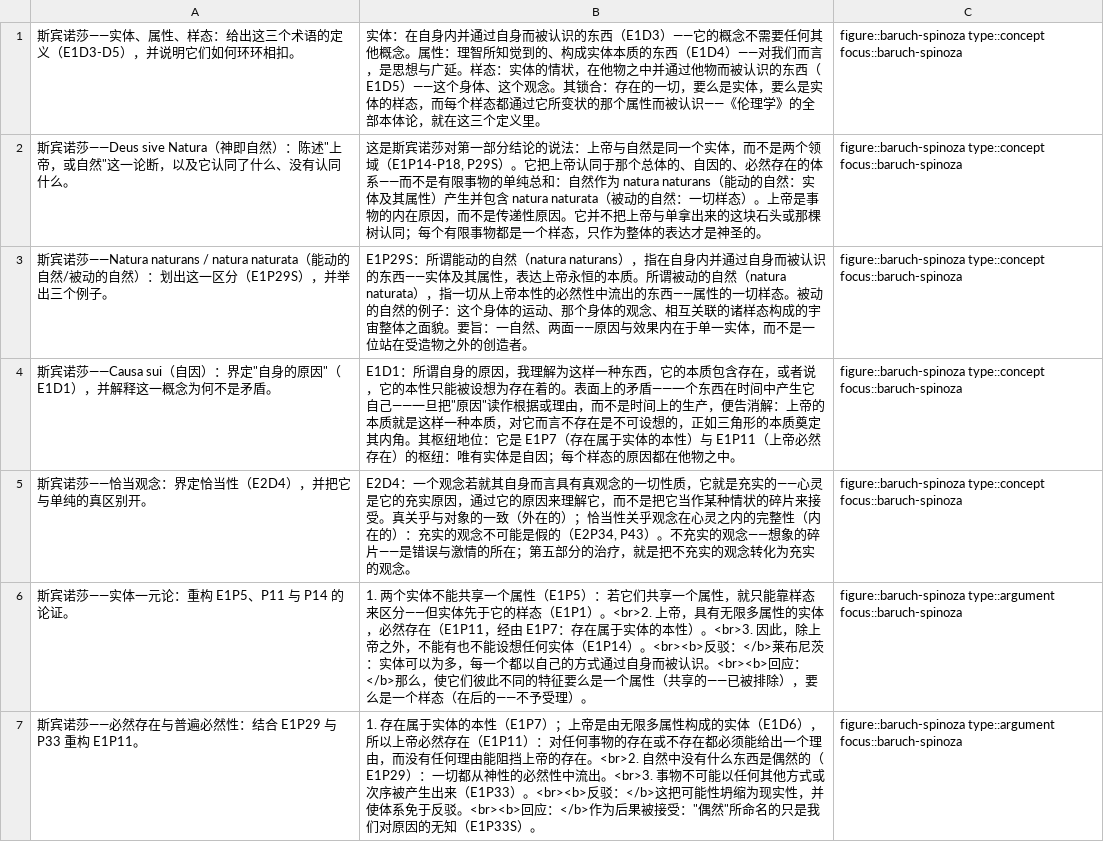
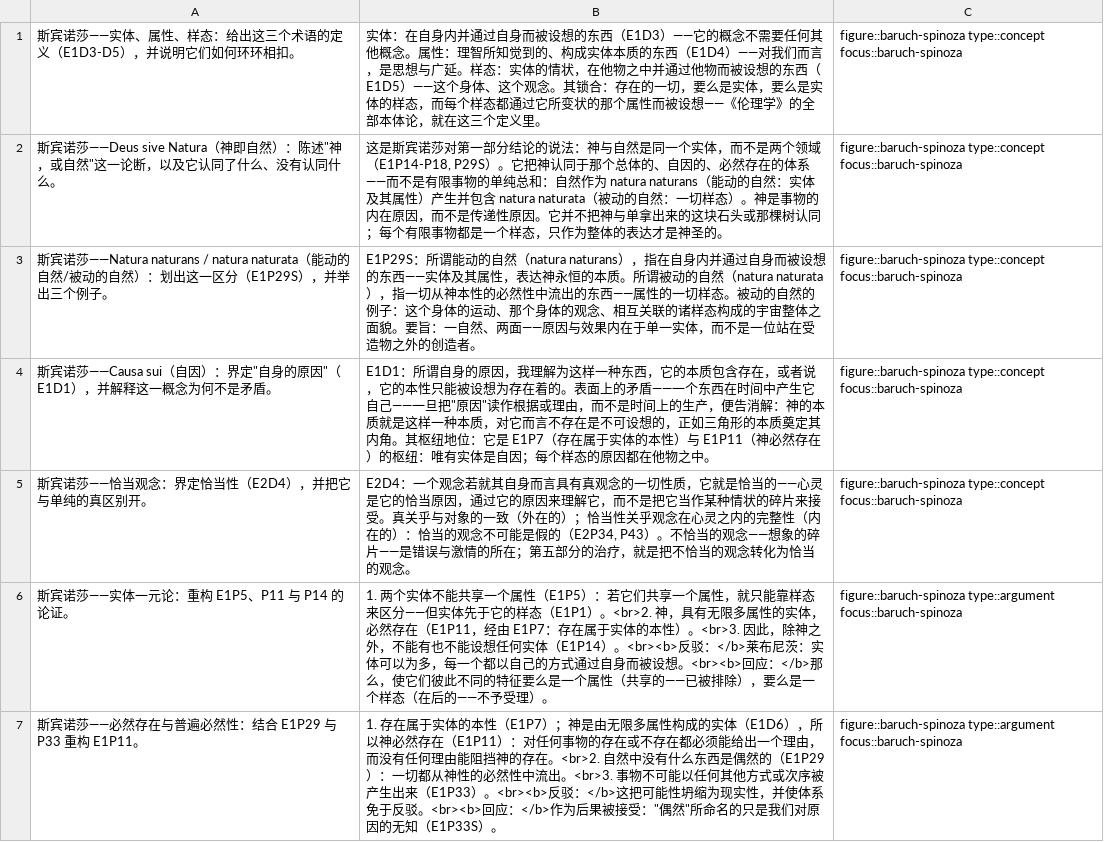
Before and after one commit to eric496/western-philosophy, a TSV file: zh/focus-studies/baruch-spinoza/cards.tsv, drawn as a sheet; only a part is shown; the diff covers the shown part only.

Commit message:
Revision audit 2026-11-10: fact-check and translation-accuracy fixes (b8-zh-dossiers)

```diff
--- a/zh/focus-studies/baruch-spinoza/cards.tsv
+++ b/zh/focus-studies/baruch-spinoza/cards.tsv
@@ -1,7 +1,7 @@
-斯宾诺莎——实体、属性、样态：给出这三个术语的定义（E1D3-D5），并说明它们如何环环相扣。	实体：在自身内并通过自身而被认识的东西（E1D3）——它的概念不需要任何其他概念。属性：理智所知觉到的、构成实体本质的东西（E1D4）——对我们而言，是思想与广延。样态：实体的情状，在他物之中并通过他物而被认识的东西（E1D5）——这个身体、这个观念。其锁合：存在的一切，要么是实体，要么是实体的样态，而每个样态都通过它所变状的那个属性而被认识——《伦理学》的全部本体论，就在这三个定义里。	figure::baruch-spinoza type::concept focus::baruch-spinoza
-斯宾诺莎——Deus sive Natura（神即自然）：陈述"上帝，或自然"这一论断，以及它认同了什么、没有认同什么。	这是斯宾诺莎对第一部分结论的说法：上帝与自然是同一个实体，而不是两个领域（E1P14-P18, P29S）。它把上帝认同于那个总体的、自因的、必然存在的体系——而不是有限事物的单纯总和：自然作为 natura naturans（能动的自然：实体及其属性）产生并包含 natura naturata（被动的自然：一切样态）。上帝是事物的内在原因，而不是传递性原因。它并不把上帝与单拿出来的这块石头或那棵树认同；每个有限事物都是一个样态，只作为整体的表达才是神圣的。	figure::baruch-spinoza type::concept focus::baruch-spinoza
-斯宾诺莎——Natura naturans / natura naturata（能动的自然/被动的自然）：划出这一区分（E1P29S），并举出三个例子。	E1P29S：所谓能动的自然（natura naturans），指在自身内并通过自身而被认识的东西——实体及其属性，表达上帝永恒的本质。所谓被动的自然（natura naturata），指一切从上帝本性的必然性中流出的东西——属性的一切样态。被动的自然的例子：这个身体的运动、那个身体的观念、相互关联的诸样态构成的宇宙整体之面貌。要旨：一自然、两面——原因与效果内在于单一实体，而不是一位站在受造物之外的创造者。	figure::baruch-spinoza type::concept focus::baruch-spinoza
-斯宾诺莎——Causa sui（自因）：界定"自身的原因"（E1D1），并解释这一概念为何不是矛盾。	E1D1：所谓自身的原因，我理解为这样一种东西，它的本质包含存在，或者说，它的本性只能被设想为存在着的。表面上的矛盾——一个东西在时间中产生它自己——一旦把"原因"读作根据或理由，而不是时间上的生产，便告消解：上帝的本质就是这样一种本质，对它而言不存在是不可设想的，正如三角形的本质奠定其内角。其枢纽地位：它是 E1P7（存在属于实体的本性）与 E1P11（上帝必然存在）的枢纽：唯有实体是自因；每个样态的原因都在他物之中。	figure::baruch-spinoza type::concept focus::baruch-spinoza
-斯宾诺莎——恰当观念：界定恰当性（E2D4），并把它与单纯的真区别开。	E2D4：一个观念若就其自身而言具有真观念的一切性质，它就是充实的——心灵是它的充实原因，通过它的原因来理解它，而不是把它当作某种情状的碎片来接受。真关乎与对象的一致（外在的）；恰当性关乎观念在心灵之内的完整性（内在的）：充实的观念不可能是假的（E2P34, P43）。不充实的观念——想象的碎片——是错误与激情的所在；第五部分的治疗，就是把不充实的观念转化为充实的观念。	figure::baruch-spinoza type::concept focus::baruch-spinoza
-斯宾诺莎——实体一元论：重构 E1P5、P11 与 P14 的论证。	1. 两个实体不能共享一个属性（E1P5）：若它们共享一个属性，就只能靠样态来区分——但实体先于它的样态（E1P1）。<br>2. 上帝，具有无限多属性的实体，必然存在（E1P11，经由 E1P7：存在属于实体的本性）。<br>3. 因此，除上帝之外，不能有也不能设想任何实体（E1P14）。<br><b>反驳：</b>莱布尼茨：实体可以为多，每一个都以自己的方式通过自身而被认识。<br><b>回应：</b>那么，使它们彼此不同的特征要么是一个属性（共享的——已被排除），要么是一个样态（在后的——不予受理）。	figure::baruch-spinoza type::argument focus::baruch-spinoza
-斯宾诺莎——必然存在与普遍必然性：结合 E1P29 与 P33 重构 E1P11。	1. 存在属于实体的本性（E1P7）；上帝是由无限多属性构成的实体（E1D6），所以上帝必然存在（E1P11）：对任何事物的存在或不存在都必须能给出一个理由，而没有任何理由能阻挡上帝的存在。<br>2. 自然中没有什么东西是偶然的（E1P29）：一切都从神性的必然性中流出。<br>3. 事物不可能以任何其他方式或次序被产生出来（E1P33）。<br><b>反驳：</b>这把可能性坍缩为现实性，并使体系免于反驳。<br><b>回应：</b>作为后果被接受："偶然"所命名的只是我们对原因的无知（E1P33S）。	figure::baruch-spinoza type::argument focus::baruch-spinoza
+斯宾诺莎——实体、属性、样态：给出这三个术语的定义（E1D3-D5），并说明它们如何环环相扣。	实体：在自身内并通过自身而被设想的东西（E1D3）——它的概念不需要任何其他概念。属性：理智所知觉到的、构成实体本质的东西（E1D4）——对我们而言，是思想与广延。样态：实体的情状，在他物之中并通过他物而被设想的东西（E1D5）——这个身体、这个观念。其锁合：存在的一切，要么是实体，要么是实体的样态，而每个样态都通过它所变状的那个属性而被设想——《伦理学》的全部本体论，就在这三个定义里。	figure::baruch-spinoza type::concept focus::baruch-spinoza
+斯宾诺莎——Deus sive Natura（神即自然）：陈述"神，或自然"这一论断，以及它认同了什么、没有认同什么。	这是斯宾诺莎对第一部分结论的说法：神与自然是同一个实体，而不是两个领域（E1P14-P18, P29S）。它把神认同于那个总体的、自因的、必然存在的体系——而不是有限事物的单纯总和：自然作为 natura naturans（能动的自然：实体及其属性）产生并包含 natura naturata（被动的自然：一切样态）。神是事物的内在原因，而不是传递性原因。它并不把神与单拿出来的这块石头或那棵树认同；每个有限事物都是一个样态，只作为整体的表达才是神圣的。	figure::baruch-spinoza type::concept focus::baruch-spinoza
+斯宾诺莎——Natura naturans / natura naturata（能动的自然/被动的自然）：划出这一区分（E1P29S），并举出三个例子。	E1P29S：所谓能动的自然（natura naturans），指在自身内并通过自身而被设想的东西——实体及其属性，表达神永恒的本质。所谓被动的自然（natura naturata），指一切从神本性的必然性中流出的东西——属性的一切样态。被动的自然的例子：这个身体的运动、那个身体的观念、相互关联的诸样态构成的宇宙整体之面貌。要旨：一自然、两面——原因与效果内在于单一实体，而不是一位站在受造物之外的创造者。	figure::baruch-spinoza type::concept focus::baruch-spinoza
+斯宾诺莎——Causa sui（自因）：界定"自身的原因"（E1D1），并解释这一概念为何不是矛盾。	E1D1：所谓自身的原因，我理解为这样一种东西，它的本质包含存在，或者说，它的本性只能被设想为存在着的。表面上的矛盾——一个东西在时间中产生它自己——一旦把"原因"读作根据或理由，而不是时间上的生产，便告消解：神的本质就是这样一种本质，对它而言不存在是不可设想的，正如三角形的本质奠定其内角。其枢纽地位：它是 E1P7（存在属于实体的本性）与 E1P11（神必然存在）的枢纽：唯有实体是自因；每个样态的原因都在他物之中。	figure::baruch-spinoza type::concept focus::baruch-spinoza
+斯宾诺莎——恰当观念：界定恰当性（E2D4），并把它与单纯的真区别开。	E2D4：一个观念若就其自身而言具有真观念的一切性质，它就是恰当的——心灵是它的恰当原因，通过它的原因来理解它，而不是把它当作某种情状的碎片来接受。真关乎与对象的一致（外在的）；恰当性关乎观念在心灵之内的完整性（内在的）：恰当的观念不可能是假的（E2P34, P43）。不恰当的观念——想象的碎片——是错误与激情的所在；第五部分的治疗，就是把不恰当的观念转化为恰当的观念。	figure::baruch-spinoza type::concept focus::baruch-spinoza
+斯宾诺莎——实体一元论：重构 E1P5、P11 与 P14 的论证。	1. 两个实体不能共享一个属性（E1P5）：若它们共享一个属性，就只能靠样态来区分——但实体先于它的样态（E1P1）。<br>2. 神，具有无限多属性的实体，必然存在（E1P11，经由 E1P7：存在属于实体的本性）。<br>3. 因此，除神之外，不能有也不能设想任何实体（E1P14）。<br><b>反驳：</b>莱布尼茨：实体可以为多，每一个都以自己的方式通过自身而被设想。<br><b>回应：</b>那么，使它们彼此不同的特征要么是一个属性（共享的——已被排除），要么是一个样态（在后的——不予受理）。	figure::baruch-spinoza type::argument focus::baruch-spinoza
+斯宾诺莎——必然存在与普遍必然性：结合 E1P29 与 P33 重构 E1P11。	1. 存在属于实体的本性（E1P7）；神是由无限多属性构成的实体（E1D6），所以神必然存在（E1P11）：对任何事物的存在或不存在都必须能给出一个理由，而没有任何理由能阻挡神的存在。<br>2. 自然中没有什么东西是偶然的（E1P29）：一切都从神性的必然性中流出。<br>3. 事物不可能以任何其他方式或次序被产生出来（E1P33）。<br><b>反驳：</b>这把可能性坍缩为现实性，并使体系免于反驳。<br><b>回应：</b>作为后果被接受："偶然"所命名的只是我们对原因的无知（E1P33S）。	figure::baruch-spinoza type::argument focus::baruch-spinoza
```
Also changed, not shown: 19 edited cells elsewhere in this file, zh/focus-studies/arthur-schopenhauer/cards.tsv, zh/focus-studies/friedrich-nietzsche/cards.tsv, 46 other files.
